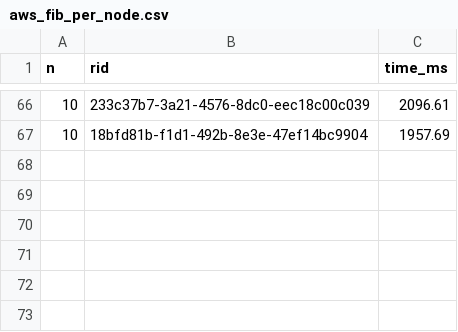
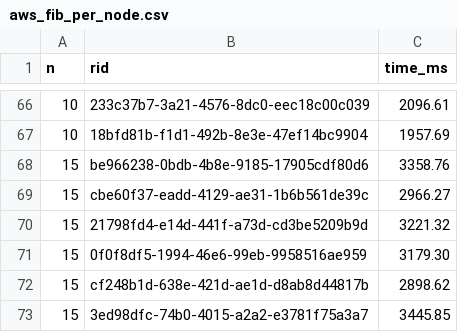
Before and after one commit to nickwanninger/wasp, a CSV file: serverless/fib/data/aws_fib_per_node.csv, drawn as a sheet; only a part is shown, gaps mark what is left out; the diff names each change by its address in the sheet, - before the commit and + after, or states it on an @@ line.

Commit message:
feat: add aws per node fib(15) timing data

```diff
--- a/serverless/fib/data/aws_fib_per_node.csv
+++ b/serverless/fib/data/aws_fib_per_node.csv
+row 68: 15 | be966238-0bdb-4b8e-9185-17905cdf80d6 | 3358.76
+row 69: 15 | cbe60f37-eadd-4129-ae31-1b6b561de39c | 2966.27
+row 70: 15 | 21798fd4-e14d-441f-a73d-cd3be5209b9d | 3221.32
+row 71: 15 | 0f0f8df5-1994-46e6-99eb-9958516ae959 | 3179.30
+row 72: 15 | cf248b1d-638e-421d-ae1d-d8ab8d44817b | 2898.62
+row 73: 15 | 3ed98dfc-74b0-4015-a2a2-e3781f75a3a7 | 3445.85
```
